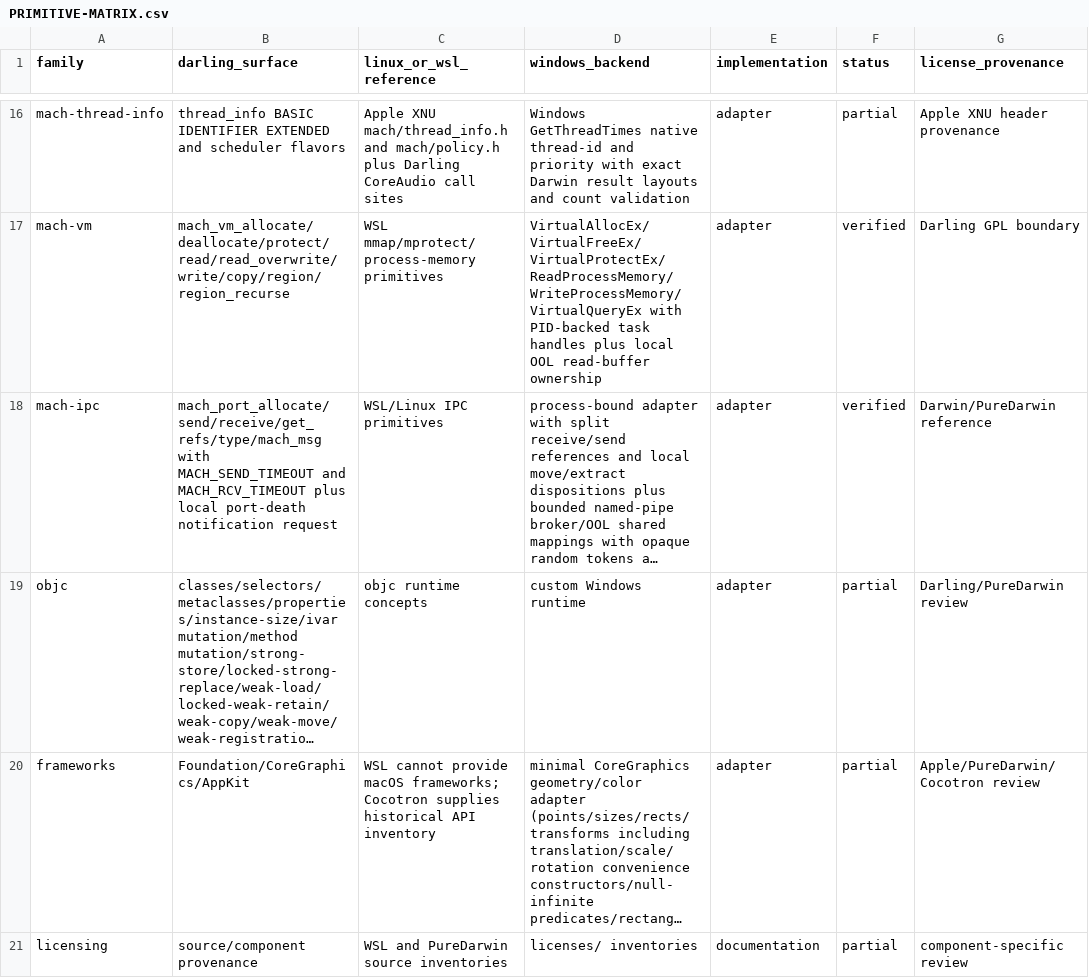
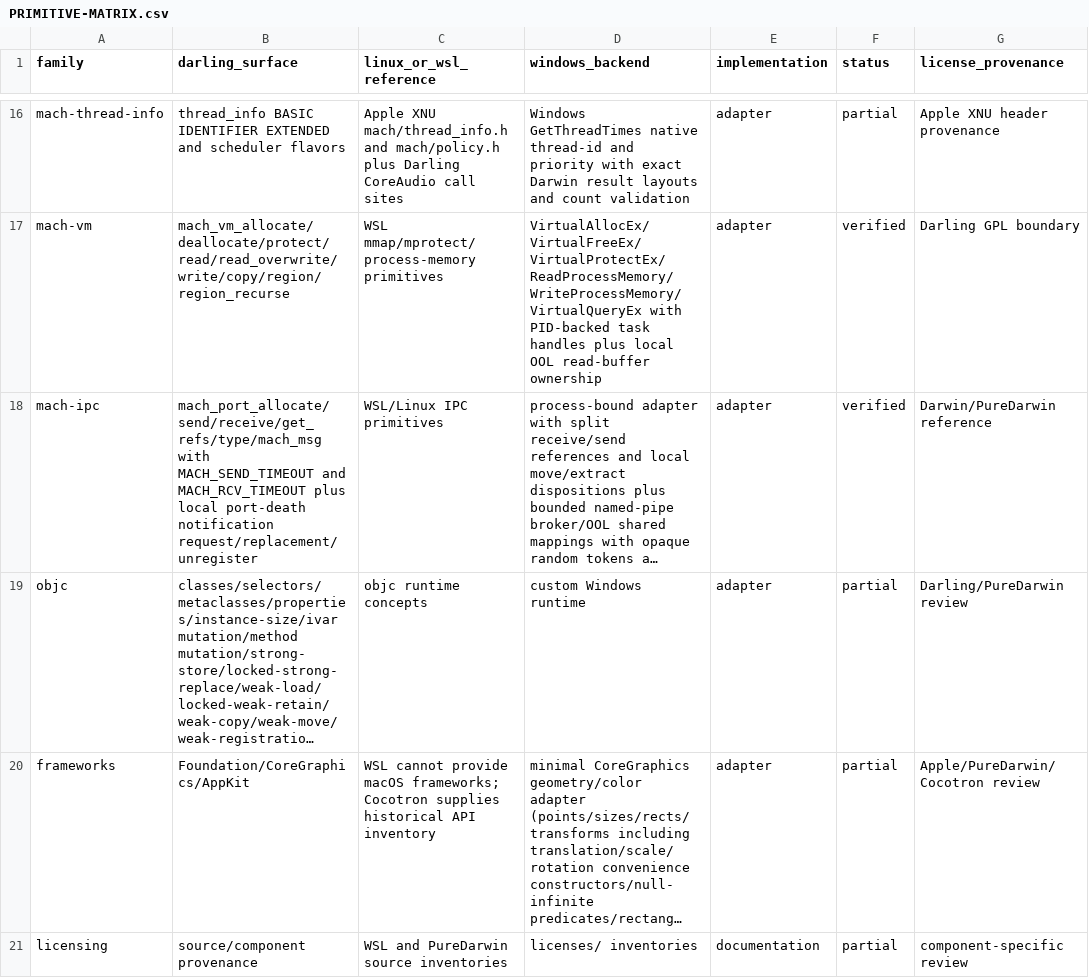
Before and after one commit to tarekwasfy01/Wintosh, a CSV file: PRIMITIVE-MATRIX.csv, drawn as a sheet; only a part is shown, gaps mark what is left out; long unchanged cells end in …; the diff names each change by its address in the sheet, - before the commit and + after, or states it on an @@ line.

Commit message:
Support local Mach notification unregister

```diff
--- a/PRIMITIVE-MATRIX.csv
+++ b/PRIMITIVE-MATRIX.csv
-B18 (darling_surface): …port-death notification request
+B18 (darling_surface): …port-death notification request/replacement/unregister
```
Also changed, not shown: 4 other files.
